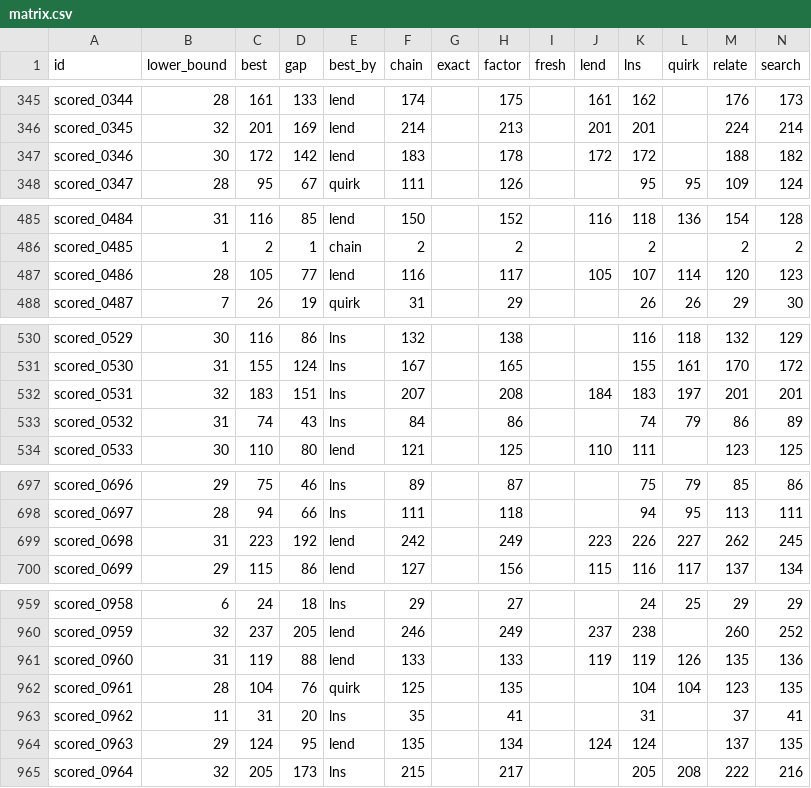
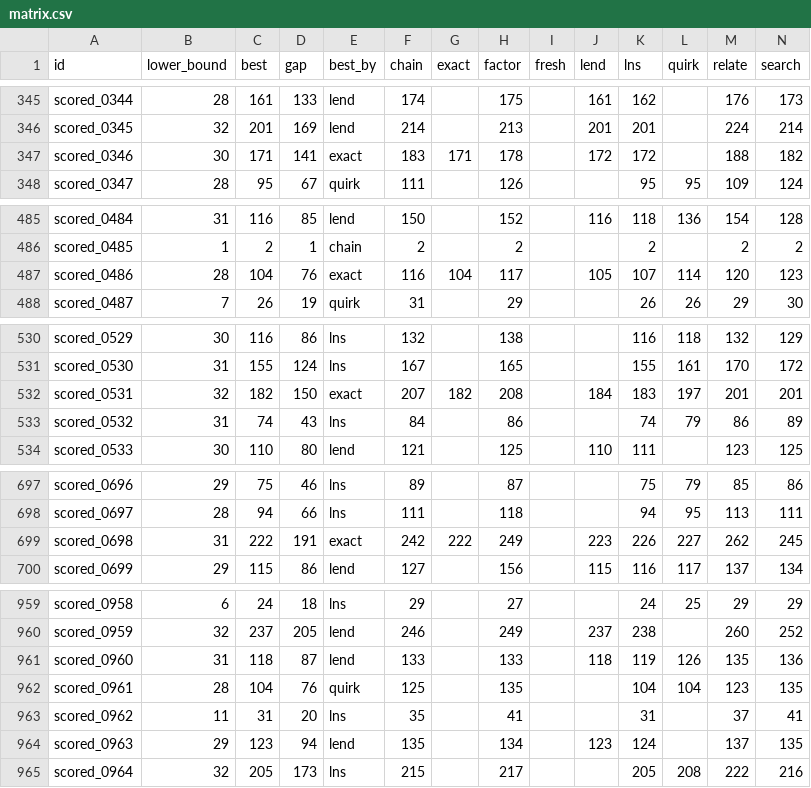
Before and after one commit to Chan-b0b/Santa2026, a CSV file: board/matrix.csv, drawn as a sheet; only a part is shown, gaps mark what is left out; the diff covers the shown part only.

```diff
--- a/board/matrix.csv
+++ b/board/matrix.csv
@@ -346,3 +346,3 @@ scored_0344,28,161,133,lend,174,,175,,161,162,,176,173
 scored_0345,32,201,169,lend,214,,213,,201,201,,224,214
-scored_0346,30,172,142,lend,183,,178,,172,172,,188,182
+scored_0346,30,171,141,exact,183,171,178,,172,172,,188,182
 scored_0347,28,95,67,quirk,111,,126,,,95,95,109,124
@@ -486,3 +486,3 @@ scored_0484,31,116,85,lend,150,,152,,116,118,136,154,128
 scored_0485,1,2,1,chain,2,,2,,,2,,2,2
-scored_0486,28,105,77,lend,116,,117,,105,107,114,120,123
+scored_0486,28,104,76,exact,116,104,117,,105,107,114,120,123
 scored_0487,7,26,19,quirk,31,,29,,,26,26,29,30
@@ -531,3 +531,3 @@ scored_0529,30,116,86,lns,132,,138,,,116,118,132,129
 scored_0530,31,155,124,lns,167,,165,,,155,161,170,172
-scored_0531,32,183,151,lns,207,,208,,184,183,197,201,201
+scored_0531,32,182,150,exact,207,182,208,,184,183,197,201,201
 scored_0532,31,74,43,lns,84,,86,,,74,79,86,89
@@ -698,3 +698,3 @@ scored_0696,29,75,46,lns,89,,87,,,75,79,85,86
 scored_0697,28,94,66,lns,111,,118,,,94,95,113,111
-scored_0698,31,223,192,lend,242,,249,,223,226,227,262,245
+scored_0698,31,222,191,exact,242,222,249,,223,226,227,262,245
 scored_0699,29,115,86,lend,127,,156,,115,116,117,137,134
@@ -960,6 +960,6 @@ scored_0958,6,24,18,lns,29,,27,,,24,25,29,29
 scored_0959,32,237,205,lend,246,,249,,237,238,,260,252
-scored_0960,31,119,88,lend,133,,133,,119,119,126,135,136
+scored_0960,31,118,87,lend,133,,133,,118,119,126,135,136
 scored_0961,28,104,76,quirk,125,,135,,,104,104,123,135
 scored_0962,11,31,20,lns,35,,41,,,31,,37,41
-scored_0963,29,124,95,lend,135,,134,,124,124,,137,135
+scored_0963,29,123,94,lend,135,,134,,123,124,,137,135
 scored_0964,32,205,173,lns,215,,217,,,205,208,222,216
```
Also changed, not shown: 6 edited cells elsewhere in this file, board/approaches.csv, board/history.csv, 2 other files.
